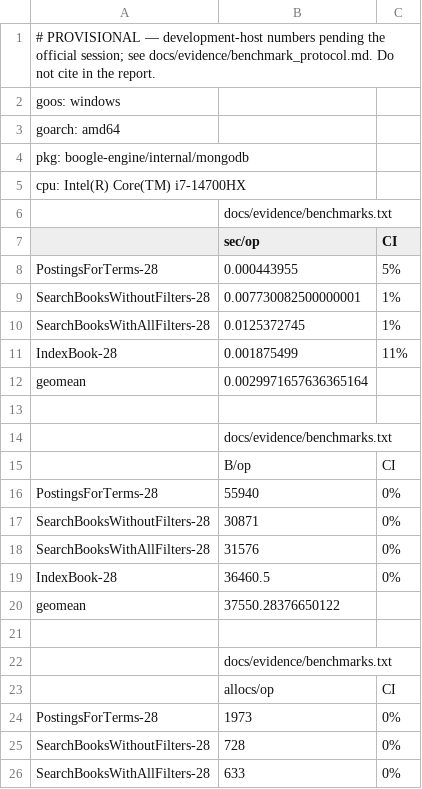
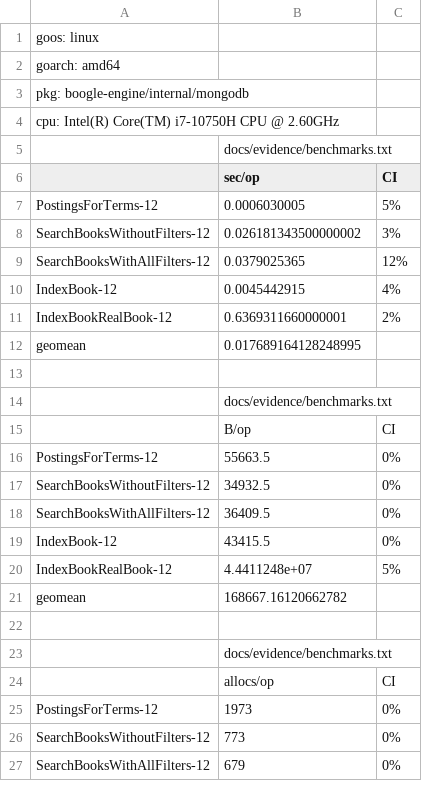
Before and after one commit to bigdata-devs/stage_2, a CSV file: docs/evidence/benchstat.csv, drawn as a sheet; only a part is shown; the diff covers the shown part only.

Commit message:
docs: record the official benchmark session
Replace every provisional timing number with the measurements taken on
2026-11-01 on the Stage-1 host (WSL2, i7-10750H 6C/12T, 9.7 GB to the
Docker distro, GOMAXPROCS=12, Windows High-performance plan) at commit
ade7245, following docs/evidence/benchmark_protocol.md.

- tests.txt: 365 PASS, 0 skipped against the live mongo:7 container
- microbenchmarks.txt: text pipeline (ProcessText, ExtractMetadata,
  SplitBookText) over the 383-book datalake with -cpu 1,2,4,8; all
  three scale with threads, so the pipeline is not the local ceiling
- benchmarks.txt/benchstat.txt/benchstat.csv: datamart primitives on a
  300-book corpus; IndexBookRealBook prices a real book at 636.9 ms
  and 6 576 terms, putting numbers behind MongoDB's CPU load
- benchmarks_cpu.txt/benchstat_cpu.txt: the same suite with the thread
  sweep required for report section 7
- k6 indexing on a fresh boogle_bench: 1.10/3.60/5.33 books/s at 1/5/10
  VUs, 0 % errors, SLO saturation documented
- k6 search 1 vs 2 replicas behind nginx: throughput saturates at
  ~250 req/s either way with real load distribution, so the bottleneck
  is outside the Search Service (datamart + single host)
- rebuild_replica.md: the cross-replica lease answers 409 while one
  replica rebuilds and the retry succeeds after release
- README.md rewritten with the official host, the file table and the
  result tables; PROVISIONAL banners dropped

```diff
--- a/docs/evidence/benchstat.csv
+++ b/docs/evidence/benchstat.csv
@@ -1,13 +1,13 @@
-# PROVISIONAL — development-host numbers pending the official session; see docs/evidence/benchmark_protocol.md. Do not cite in the report.
-goos: windows
+goos: linux
 goarch: amd64
 pkg: boogle-engine/internal/mongodb
-cpu: Intel(R) Core(TM) i7-14700HX
+cpu: Intel(R) Core(TM) i7-10750H CPU @ 2.60GHz
 ,docs/evidence/benchmarks.txt,
 ,sec/op,CI
-PostingsForTerms-28,0.000443955,5%
-SearchBooksWithoutFilters-28,0.007730082500000001,1%
-SearchBooksWithAllFilters-28,0.0125372745,1%
-IndexBook-28,0.001875499,11%
-geomean,0.0029971657636365164,
+PostingsForTerms-12,0.0006030005,5%
+SearchBooksWithoutFilters-12,0.026181343500000002,3%
+SearchBooksWithAllFilters-12,0.0379025365,12%
+IndexBook-12,0.0045442915,4%
+IndexBookRealBook-12,0.6369311660000001,2%
+geomean,0.017689164128248995,
 
@@ -15,7 +15,8 @@ geomean,0.0029971657636365164,
 ,B/op,CI
-PostingsForTerms-28,55940,0%
-SearchBooksWithoutFilters-28,30871,0%
-SearchBooksWithAllFilters-28,31576,0%
-IndexBook-28,36460.5,0%
-geomean,37550.28376650122,
+PostingsForTerms-12,55663.5,0%
+SearchBooksWithoutFilters-12,34932.5,0%
+SearchBooksWithAllFilters-12,36409.5,0%
+IndexBook-12,43415.5,0%
+IndexBookRealBook-12,4.4411248e+07,5%
+geomean,168667.16120662782,
 
@@ -23,4 +24,4 @@ geomean,37550.28376650122,
 ,allocs/op,CI
-PostingsForTerms-28,1973,0%
-SearchBooksWithoutFilters-28,728,0%
-SearchBooksWithAllFilters-28,633,0%
+PostingsForTerms-12,1973,0%
+SearchBooksWithoutFilters-12,773,0%
+SearchBooksWithAllFilters-12,679,0%
```
Also changed, not shown: 11 added rows and 3 edited cells elsewhere in this file, 29 other files.
